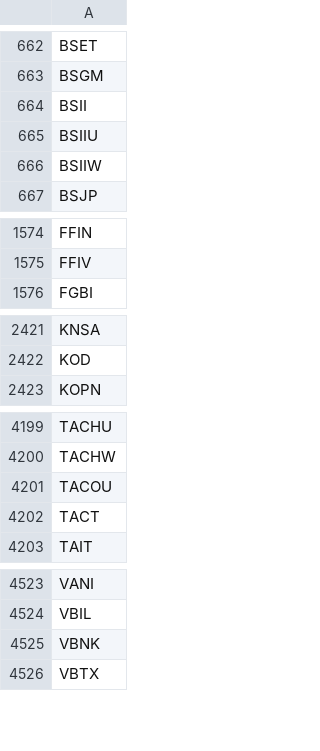
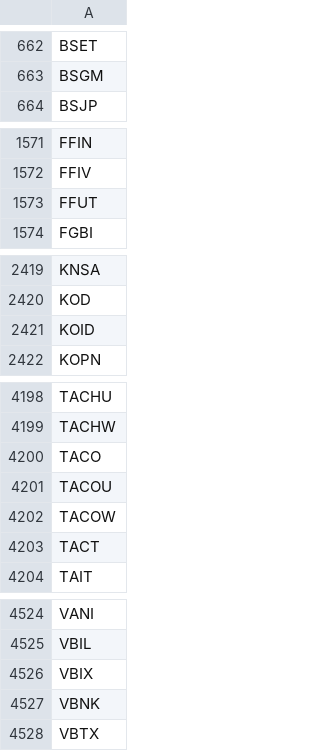
Before and after one commit to cmmds1982/nasdaq-tickers-fetcher, a CSV file: nasdaq_tickers.csv, drawn as a sheet; only a part is shown, gaps mark what is left out; the diff covers the shown part only.

```diff
--- a/nasdaq_tickers.csv
+++ b/nasdaq_tickers.csv
@@ -663,5 +663,2 @@ BSET
 BSGM
-BSII
-BSIIU
-BSIIW
 BSJP
@@ -1575,2 +1572,3 @@ FFIN
 FFIV
+FFUT
 FGBI
@@ -2422,2 +2420,3 @@ KNSA
 KOD
+KOID
 KOPN
@@ -4200,3 +4199,5 @@ TACHU
 TACHW
+TACO
 TACOU
+TACOW
 TACT
@@ -4524,2 +4525,3 @@ VANI
 VBIL
+VBIX
 VBNK
```
Also changed, not shown: 1 edited cell elsewhere in this file.
